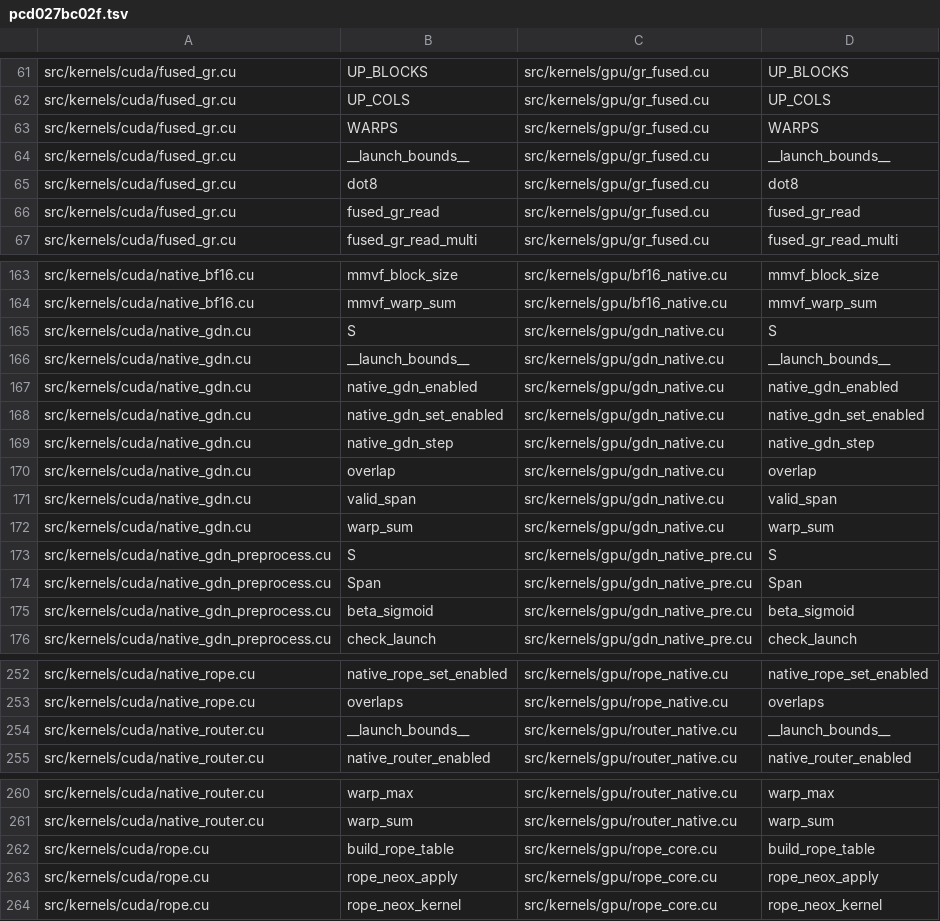
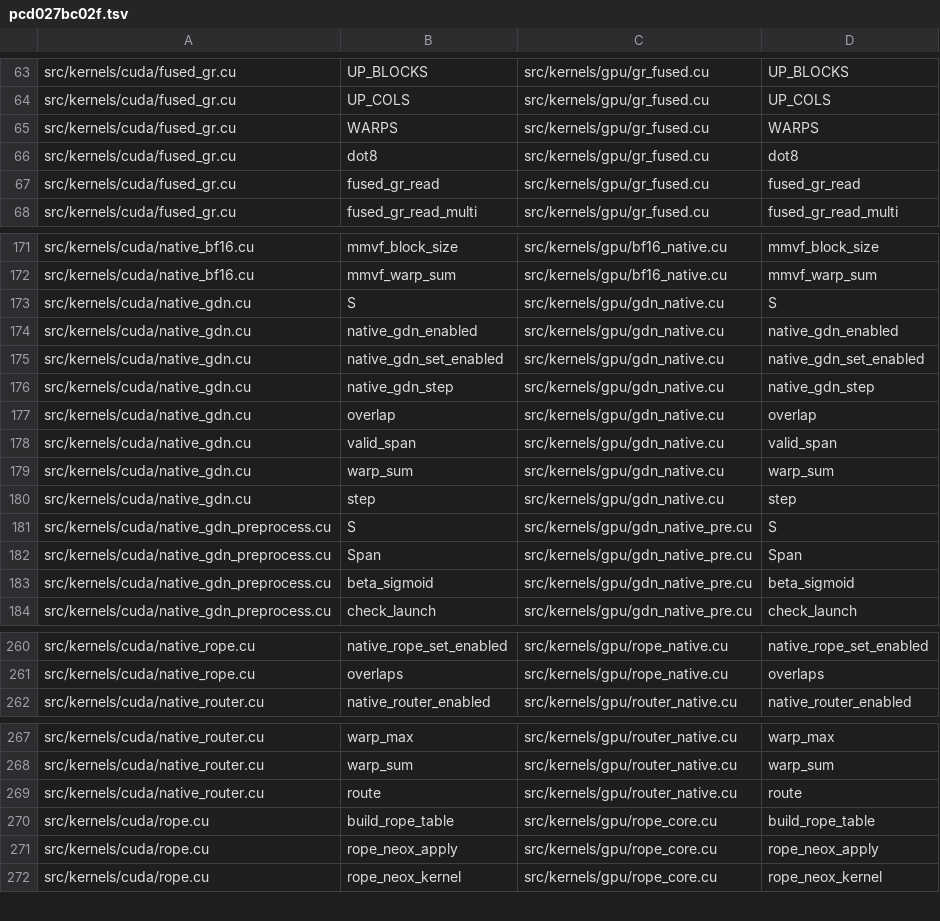
Before and after one commit to zeng-bin3123/baloon, a TSV file: .einsteinOS/port/pcd027bc02f.tsv, drawn as a sheet; only a part is shown, gaps mark what is left out; removed rows and columns are numbered as before the commit, all else as after; the diff covers the shown part only; the diff names each change by its address in the sheet, - before the commit and + after, or states it on an @@ line.

Commit message:
unit pcd027bc02f:  [compile=pass smoke=pass gate=ok kernels=1064, verified by the kernel]

```diff
--- a/.einsteinOS/port/pcd027bc02f.tsv
+++ b/.einsteinOS/port/pcd027bc02f.tsv
-row 64: src/kernels/cuda/fused_gr.cu | __launch_bounds__ | src/kernels/gpu/gr_fused.cu | __launch_bounds__
-row 166: src/kernels/cuda/native_gdn.cu | __launch_bounds__ | src/kernels/gpu/gdn_native.cu | __launch_bounds__
+row 180: src/kernels/cuda/native_gdn.cu | step | src/kernels/gpu/gdn_native.cu | step
-row 254: src/kernels/cuda/native_router.cu | __launch_bounds__ | src/kernels/gpu/router_native.cu | __launch_bounds__
+row 269: src/kernels/cuda/native_router.cu | route | src/kernels/gpu/router_native.cu | route
```
Also changed, not shown: 11 added rows, 2 removed rows and 4 edited cells elsewhere in this file, 10 other files.
